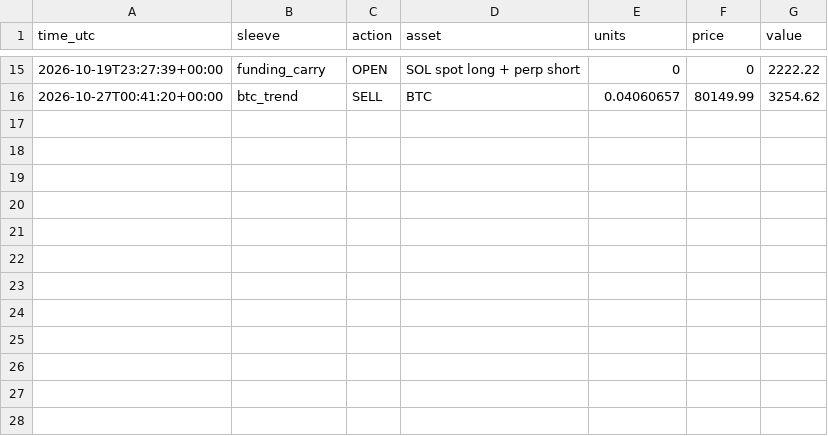
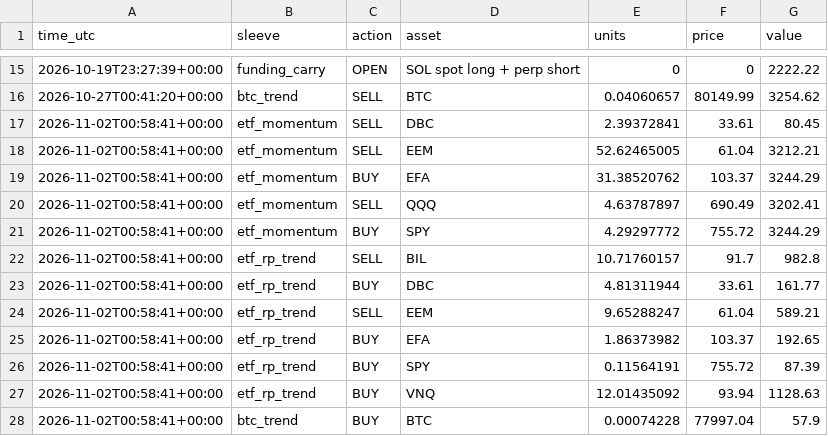
Before and after one commit to brandonlign/trading-algorithm, a CSV file: live/state/trades.csv, drawn as a sheet; only a part is shown, gaps mark what is left out.

```diff
--- a/live/state/trades.csv
+++ b/live/state/trades.csv
@@ -16 +16,13 @@ time_utc,sleeve,action,asset,units,price,value
 2026-10-27T00:41:20+00:00,btc_trend,SELL,BTC,0.04060657,80149.99,3254.62
+2026-11-02T00:58:41+00:00,etf_momentum,SELL,DBC,2.39372841,33.61,80.45
+2026-11-02T00:58:41+00:00,etf_momentum,SELL,EEM,52.62465005,61.04,3212.21
+2026-11-02T00:58:41+00:00,etf_momentum,BUY,EFA,31.38520762,103.37,3244.29
+2026-11-02T00:58:41+00:00,etf_momentum,SELL,QQQ,4.63787897,690.49,3202.41
+2026-11-02T00:58:41+00:00,etf_momentum,BUY,SPY,4.29297772,755.72,3244.29
+2026-11-02T00:58:41+00:00,etf_rp_trend,SELL,BIL,10.71760157,91.7,982.8
+2026-11-02T00:58:41+00:00,etf_rp_trend,BUY,DBC,4.81311944,33.61,161.77
+2026-11-02T00:58:41+00:00,etf_rp_trend,SELL,EEM,9.65288247,61.04,589.21
+2026-11-02T00:58:41+00:00,etf_rp_trend,BUY,EFA,1.86373982,103.37,192.65
+2026-11-02T00:58:41+00:00,etf_rp_trend,BUY,SPY,0.11564191,755.72,87.39
+2026-11-02T00:58:41+00:00,etf_rp_trend,BUY,VNQ,12.01435092,93.94,1128.63
+2026-11-02T00:58:41+00:00,btc_trend,BUY,BTC,0.00074228,77997.04,57.9
```
Also changed, not shown: 2 other files.
